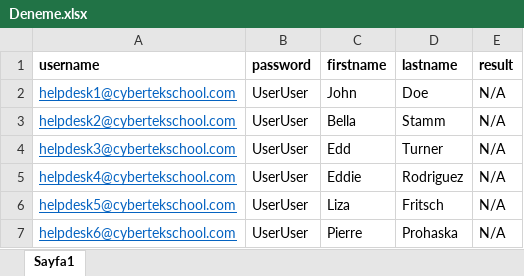
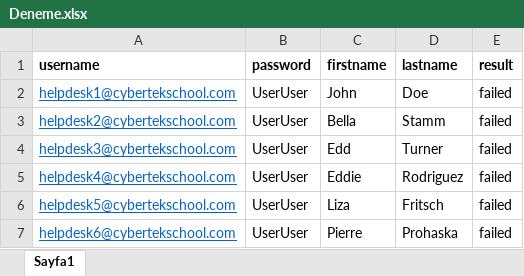
Before and after one commit to togi06/cydeo-cucumber-junit, an Excel workbook: Deneme.xlsx, sheet Sayfa1, drawn as a sheet; values as stored, in another font and other column widths than the file's, no borders; the diff names each change by its address in the sheet, - before the commit and + after, or states it on an @@ line.

```diff
--- a/Deneme.xlsx (sheet Sayfa1)
+++ b/Deneme.xlsx (sheet Sayfa1)
-E2:E7 (result): N/A
+E2:E7 (result): failed
```
Also changed, not shown: 2 other files.
